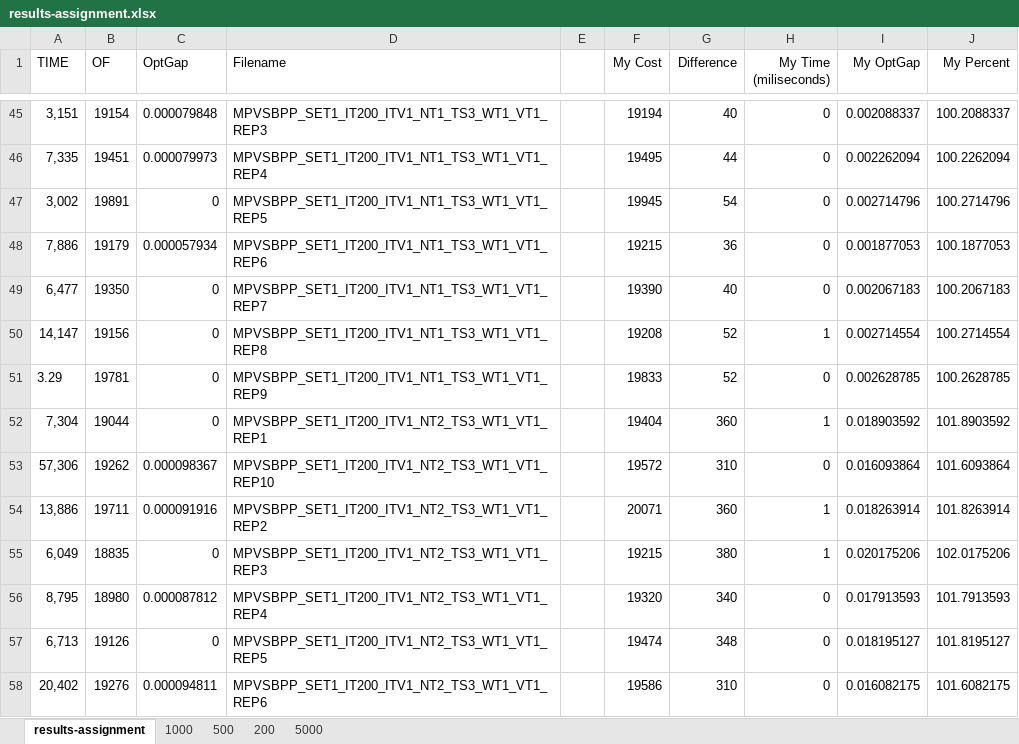
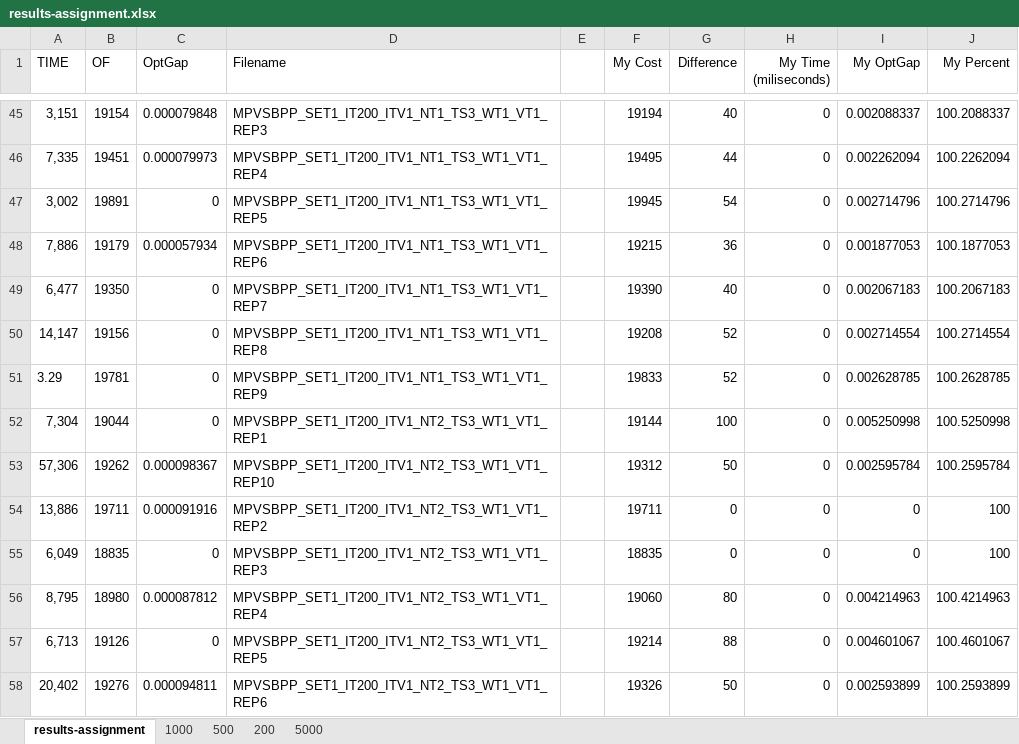
Before and after one commit to averanes/BinPackingProblem, an Excel workbook: results-assignment.xlsx, sheet results-assignment, drawn as a sheet; only a part is shown, gaps mark what is left out; values as stored, in another font and other column widths than the file's, no borders; the diff covers the shown part only; the diff names each change by its address in the sheet, - before the commit and + after, or states it on an @@ line.

```diff
--- a/results-assignment.xlsx (sheet results-assignment)
+++ b/results-assignment.xlsx (sheet results-assignment)
-H50 (My Time (miliseconds)): 1
+H50 (My Time (miliseconds)): 0
-F52 (My Cost): 19404
+F52 (My Cost): 19144
-G52 (Difference): 360
+G52 (Difference): 100
-H52 (My Time (miliseconds)): 1
+H52 (My Time (miliseconds)): 0
-I52 (My OptGap): 0.018903592
+I52 (My OptGap): 0.005250998
-J52 (My Percent): 101.8903592
+J52 (My Percent): 100.5250998
-F53 (My Cost): 19572
+F53 (My Cost): 19312
-G53 (Difference): 310
+G53 (Difference): 50
-I53 (My OptGap): 0.016093864
+I53 (My OptGap): 0.002595784
-J53 (My Percent): 101.6093864
+J53 (My Percent): 100.2595784
-F54 (My Cost): 20071
+F54 (My Cost): 19711
-G54 (Difference): 360
+G54 (Difference): 0
-H54:H55 (My Time (miliseconds)): 1
+H54:H55 (My Time (miliseconds)): 0
-I54 (My OptGap): 0.018263914
+I54 (My OptGap): 0
-J54 (My Percent): 101.8263914
+J54 (My Percent): 100
-F55 (My Cost): 19215
+F55 (My Cost): 18835
-G55 (Difference): 380
+G55 (Difference): 0
-I55 (My OptGap): 0.020175206
+I55 (My OptGap): 0
-J55 (My Percent): 102.0175206
+J55 (My Percent): 100
-F56 (My Cost): 19320
+F56 (My Cost): 19060
-G56 (Difference): 340
+G56 (Difference): 80
-I56 (My OptGap): 0.017913593
+I56 (My OptGap): 0.004214963
-J56 (My Percent): 101.7913593
+J56 (My Percent): 100.4214963
-F57 (My Cost): 19474
+F57 (My Cost): 19214
-G57 (Difference): 348
+G57 (Difference): 88
-I57 (My OptGap): 0.018195127
+I57 (My OptGap): 0.004601067
-J57 (My Percent): 101.8195127
+J57 (My Percent): 100.4601067
-F58 (My Cost): 19586
+F58 (My Cost): 19326
-G58 (Difference): 310
+G58 (Difference): 50
-I58 (My OptGap): 0.016082175
+I58 (My OptGap): 0.002593899
-J58 (My Percent): 101.6082175
+J58 (My Percent): 100.2593899
```
Also changed, not shown: 1 added row, 1 removed row and 267 edited cells elsewhere in this sheet, charts or pictures, 21 other files.
